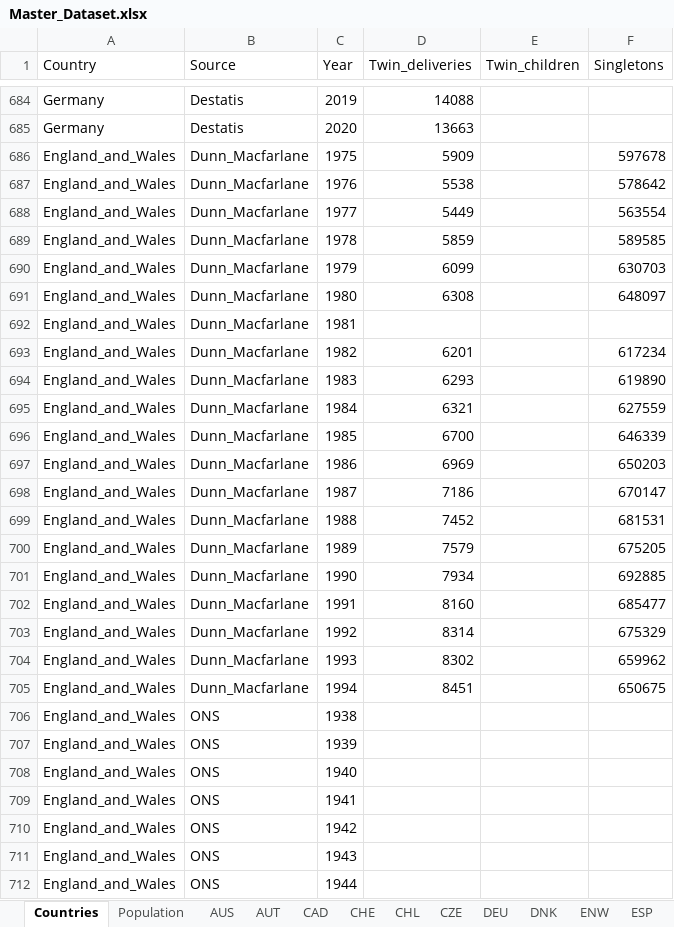
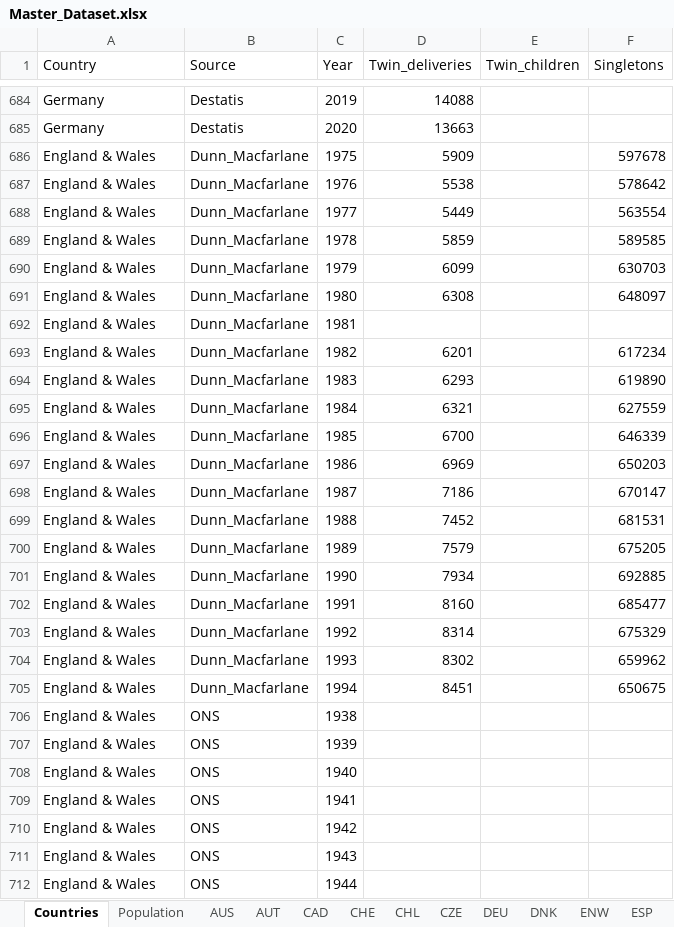
Before and after one commit to thiemisoubhia/TwinToTwin, an Excel workbook: Master_Dataset.xlsx, sheet Countries, drawn as a sheet; only a part is shown, gaps mark what is left out; values as stored, in another font and other column widths than the file's, no borders; table styles not drawn; the diff covers the shown part only; the diff names each change by its address in the sheet, - before the commit and + after, or states it on an @@ line.

Commit message:
Standardize country names

```diff
--- a/Master_Dataset.xlsx (sheet Countries)
+++ b/Master_Dataset.xlsx (sheet Countries)
-A686:A712 (Country): England_and_Wales
+A686:A712 (Country): England & Wales
```
Also changed, not shown: 254 edited cells elsewhere in this sheet.
